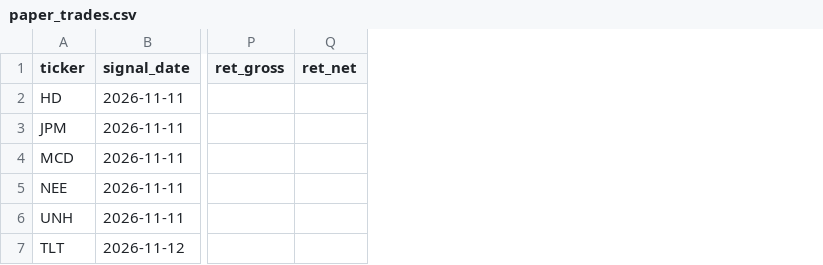
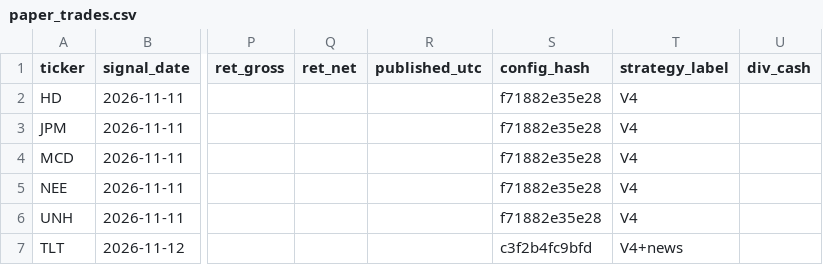
Before and after one commit to Pipe199x/StockSentinel, a CSV file: docs/data/history/paper_trades.csv, drawn as a sheet; only a part is shown, gaps mark what is left out; the diff names each change by its address in the sheet, - before the commit and + after, or states it on an @@ line.

```diff
--- a/docs/data/history/paper_trades.csv
+++ b/docs/data/history/paper_trades.csv
+column R (published_utc), empty
+column S (config_hash), rows 2-7: f71882e35e28 | f71882e35e28 | f71882e35e28 | f71882e35e28 | f71882e35e28 | c3f2b4fc9bfd
+column T (strategy_label), rows 2-7: V4 | V4 | V4 | V4 | V4 | V4+news
+column U (div_cash), empty
```
Also changed, not shown: docs/data/history/signals_history.csv, docs/data/history/trials_log.csv, 13 other files.
